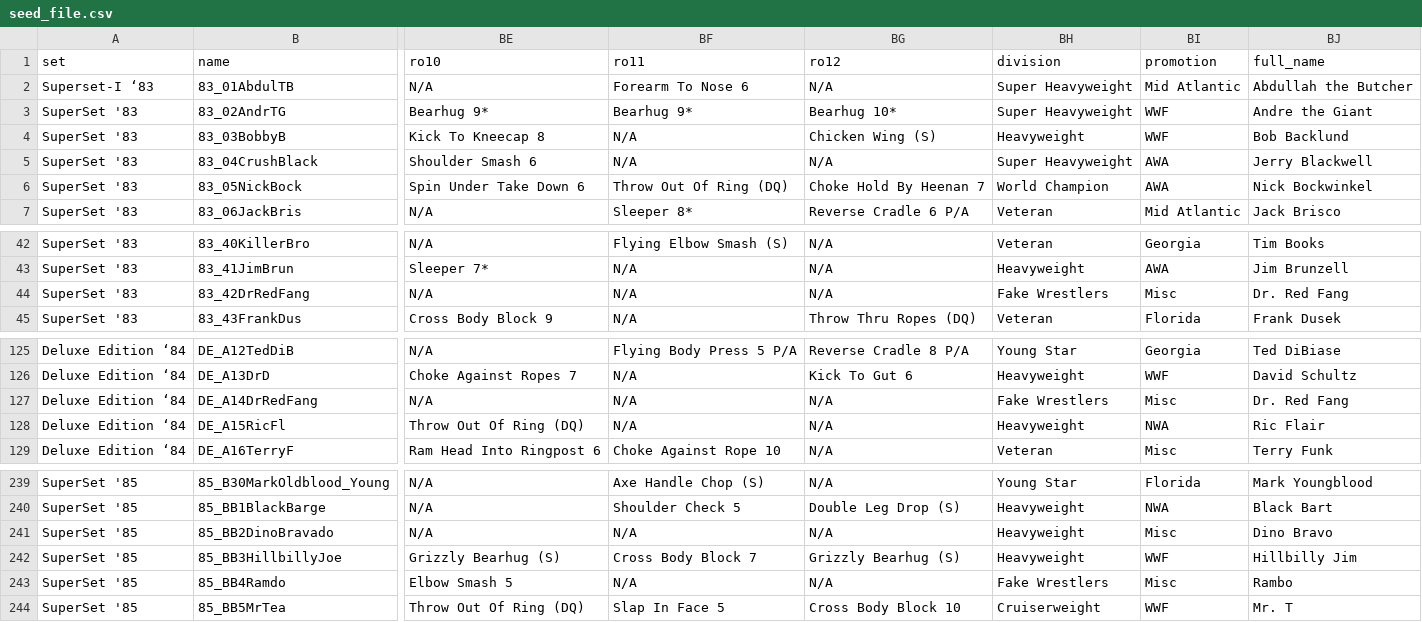
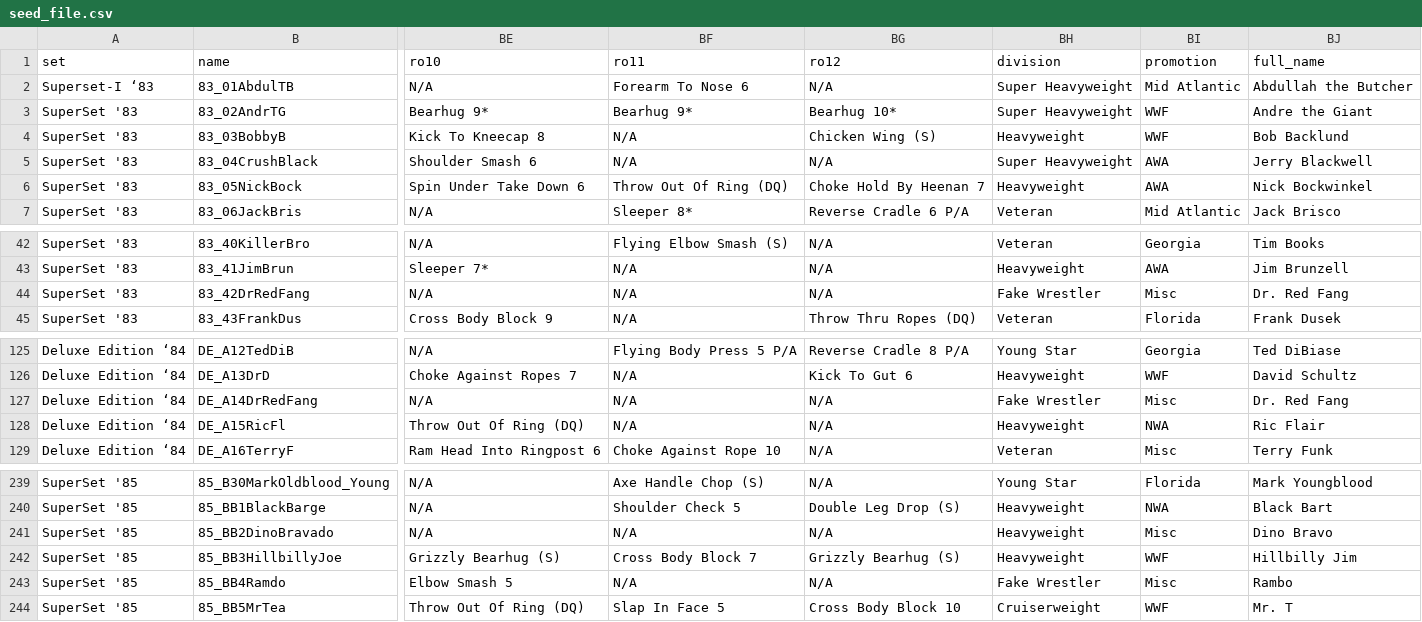
Before and after one commit to mconiaris/spwg_card_maker, a CSV file: lib/seed_file.csv, drawn as a sheet; only a part is shown, gaps mark what is left out; the diff names each change by its address in the sheet, - before the commit and + after, or states it on an @@ line.

Commit message:
Revised seed file.

```diff
--- a/lib/seed_file.csv
+++ b/lib/seed_file.csv
-BH6 (division): World Champion
+BH6 (division): Heavyweight
-BH44 (division): Fake Wrestlers
+BH44 (division): Fake Wrestler
-BH127 (division): Fake Wrestlers
+BH127 (division): Fake Wrestler
-BH243 (division): Fake Wrestlers
+BH243 (division): Fake Wrestler
```
